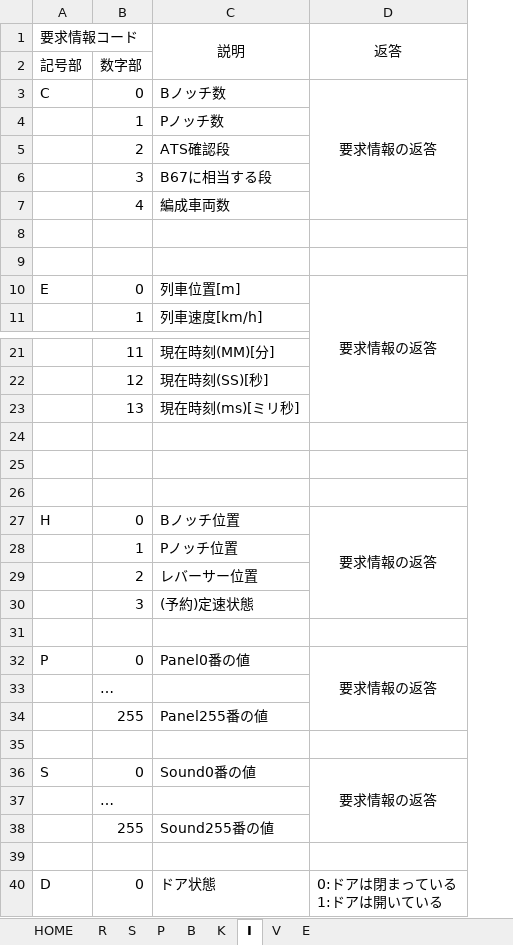
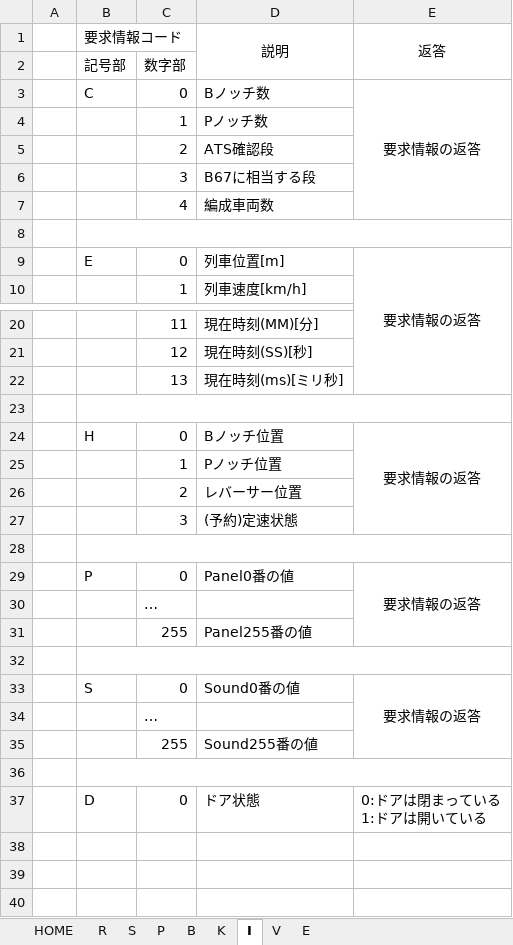
Before and after one commit to Tralsys/BIDSid_SerCon, an Excel workbook: CommandList.xlsx, sheet I, drawn as a sheet; only a part is shown, gaps mark what is left out; values as stored, in another font and other column widths than the file's, no borders; removed rows and columns are numbered as before the commit, all else as after; the diff names each change by its address in the sheet, - before the commit and + after, or states it on an @@ line.

```diff
--- a/CommandList.xlsx (sheet I)
+++ b/CommandList.xlsx (sheet I)
+column A, empty
-row 8: (empty)
+B8:E8 merged
+B23:E23 merged
-row 25: (empty)
-row 26: (empty)
+B28:E28 merged
+B32:E32 merged
+B36:E36 merged
```
Also changed, not shown: sheet K, sheet HOME, sheet R, sheet S, sheet P, sheet B, 2 more sheets, formulas that keep their value, 14 other files.
